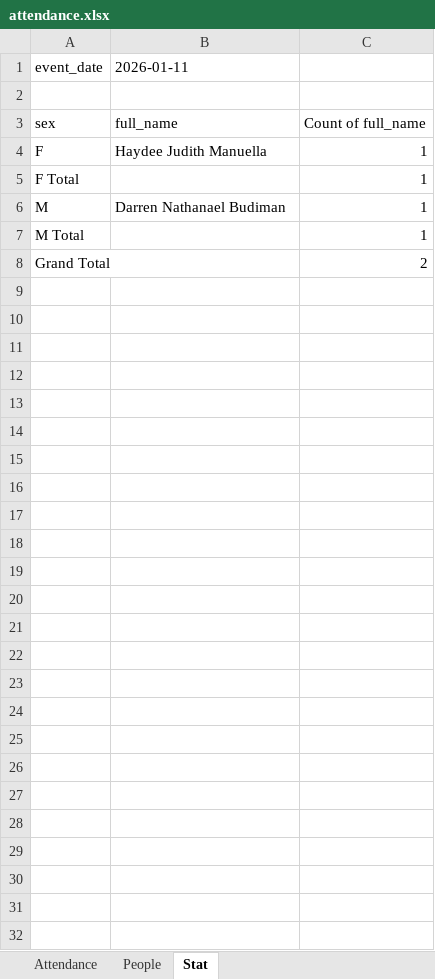
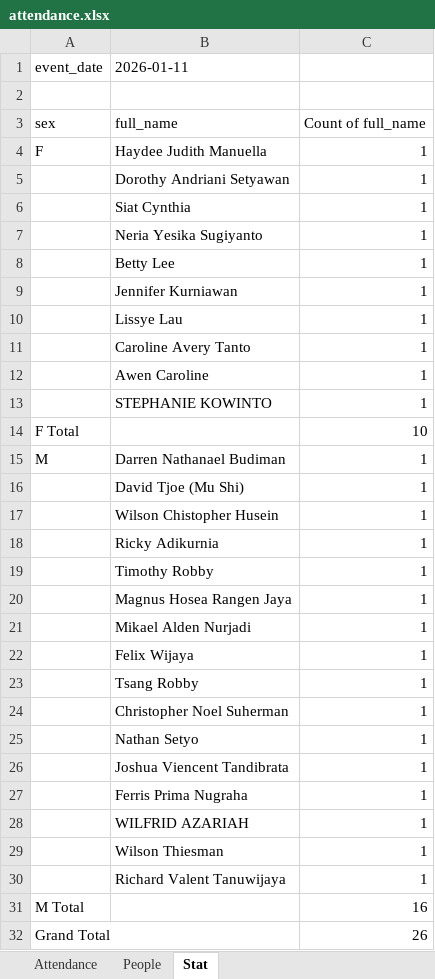
Before and after one commit to darrenbudiman/attendanceSystem, an Excel workbook: attendance.xlsx, sheet Stat, drawn as a sheet; values as stored, in another font and other column widths than the file's, no borders; addresses are those after the commit; the diff names each change by its address in the sheet, - before the commit and + after, or states it on an @@ line.

```diff
--- a/attendance.xlsx (sheet Stat)
+++ b/attendance.xlsx (sheet Stat)
+row 5:  | Dorothy Andriani Setyawan | 1
+row 6:  | Siat Cynthia | 1
+row 7:  | Neria Yesika Sugiyanto | 1
+row 8:  | Betty Lee | 1
+row 9:  | Jennifer Kurniawan | 1
+row 10:  | Lissye Lau | 1
+row 11:  | Caroline Avery Tanto | 1
+row 12:  | Awen Caroline | 1
+row 13:  | STEPHANIE KOWINTO | 1
-C14: 1
+C14: 10
+row 16:  | David Tjoe (Mu Shi) | 1
+row 17:  | Wilson Chistopher Husein | 1
+row 18:  | Ricky Adikurnia | 1
+row 19:  | Timothy Robby | 1
+row 20:  | Magnus Hosea Rangen Jaya | 1
+row 21:  | Mikael Alden Nurjadi | 1
+row 22:  | Felix Wijaya | 1
+row 23:  | Tsang Robby | 1
+row 24:  | Christopher Noel Suherman | 1
+row 25:  | Nathan Setyo | 1
+row 26:  | Joshua Viencent Tandibrata | 1
+row 27:  | Ferris Prima Nugraha | 1
+row 28:  | WILFRID AZARIAH | 1
+row 29:  | Wilson Thiesman | 1
+row 30:  | Richard Valent Tanuwijaya | 1
-C31: 1
+C31: 16
-C32: 2
+C32: 26
```
Also changed, not shown: sheet Attendance, sheet People.
